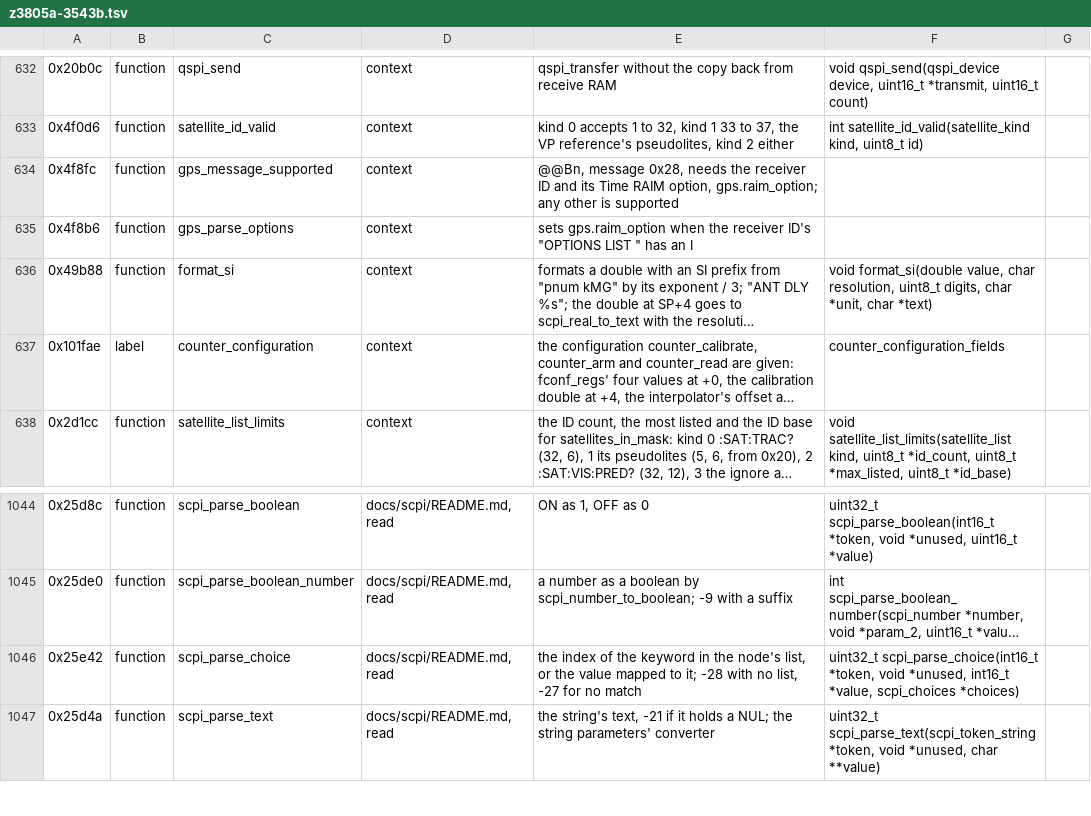
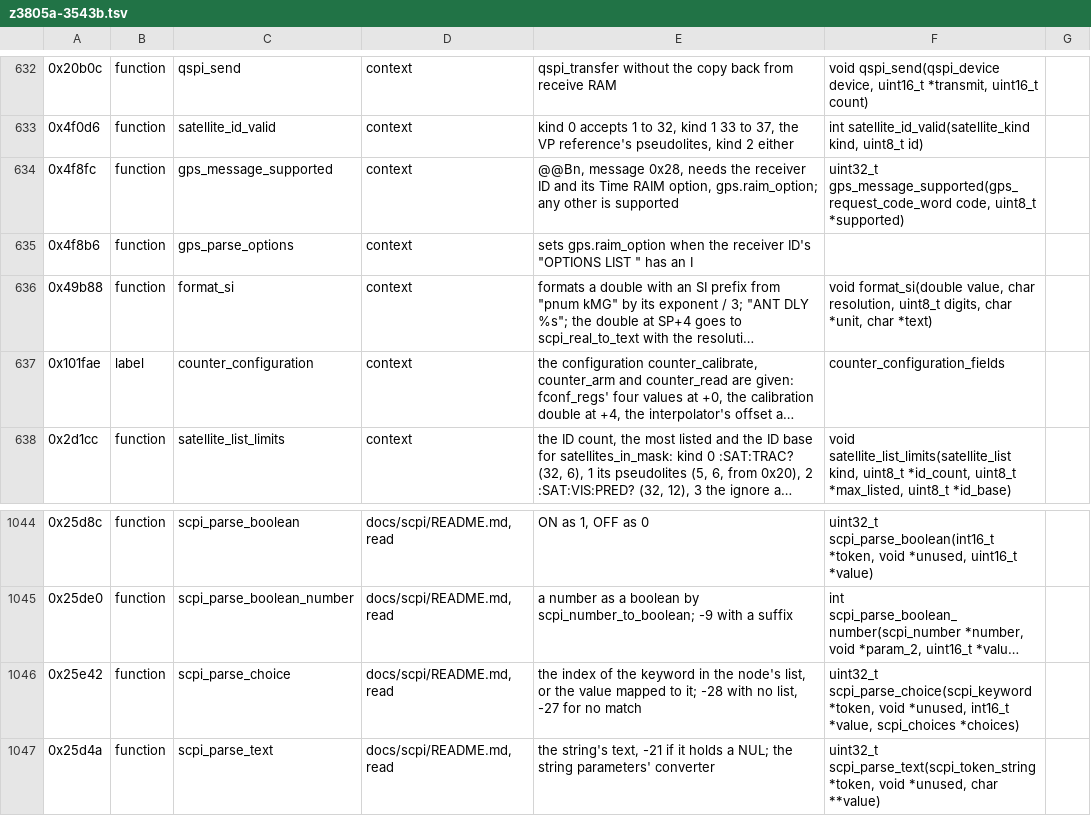
Before and after one commit to charlieh0tel/smartclock, a TSV file: tools/ghidra/names/z3805a-3543b.tsv, drawn as a sheet; only a part is shown, gaps mark what is left out; long unchanged cells end in …; the diff covers the shown part only; the diff names each change by its address in the sheet, - before the commit and + after, or states it on an @@ line.

Commit message:
Name the installer's 68000 adapters and spread the request code word
The installer's ten copies of the frame adapters are named for their
twins.  gps_request_entry.code, gps_running_command.message and the
code parameters of the request routines are gps_request_code_word.
Setup labels each pForth header's name; scpi_parse_choice takes a
scpi_keyword; the console's report words say they pass SCPI's source.

```diff
--- a/tools/ghidra/names/z3805a-3543b.tsv
+++ b/tools/ghidra/names/z3805a-3543b.tsv
-F634: (empty)
+F634: uint32_t gps_message_supported(gps_request_code_word code, uint8_t *supported)
-F1046: uint32_t scpi_parse_choice(int16_t *token, void…
+F1046: uint32_t scpi_parse_choice(scpi_keyword *token, void…
```
Also changed, not shown: 10 added rows, 1 removed row and 4 edited cells elsewhere in this file, 9 other files.
